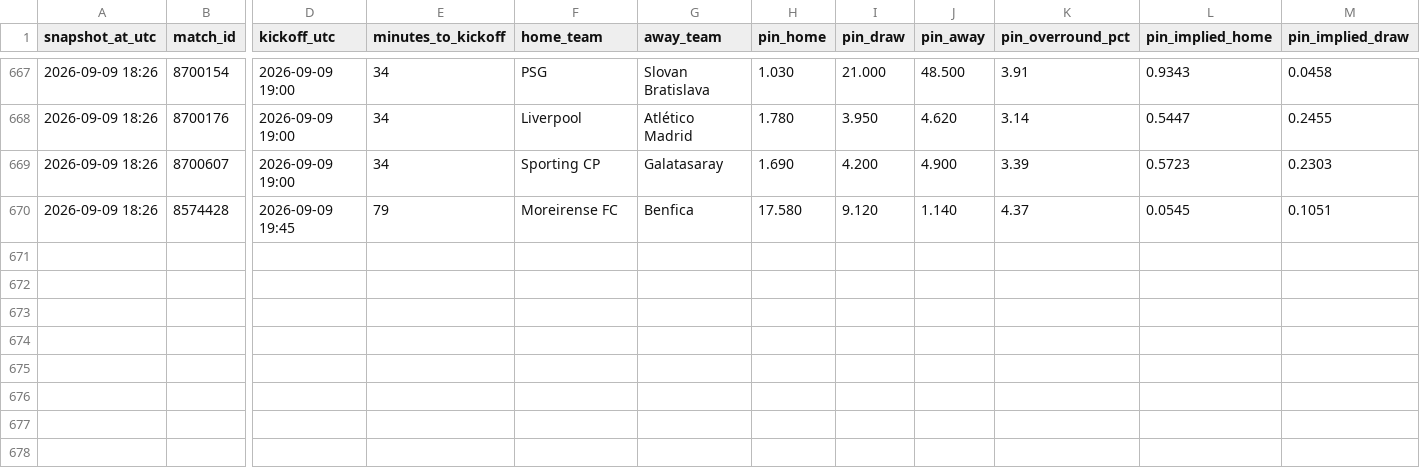
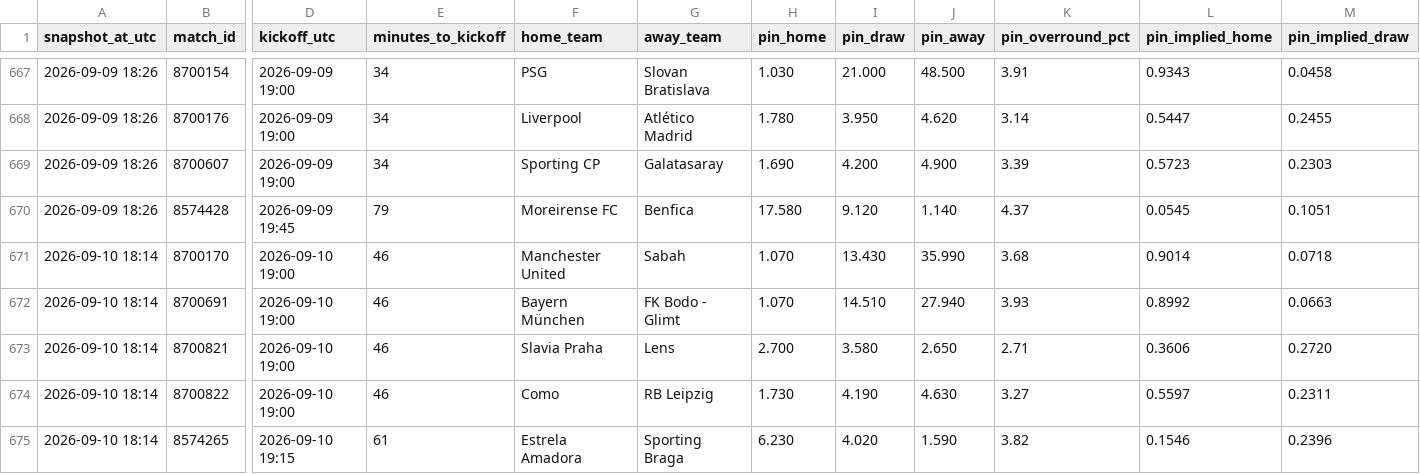
Before and after one commit to Bggantchev/betting-system, a CSV file: odds_snapshots.csv, drawn as a sheet; only a part is shown, gaps mark what is left out; rows hold the shown columns only; the diff names each change by its address in the sheet, - before the commit and + after, or states it on an @@ line.

```diff
--- a/odds_snapshots.csv
+++ b/odds_snapshots.csv
+row 671: 2026-09-10 18:14 | 8700170 | 2026-09-10 19:00 | 46 | Manchester United | Sabah | 1.070 | 13.430 | 35.990 | 3.68 | 0.9014 | 0.0718
+row 672: 2026-09-10 18:14 | 8700691 | 2026-09-10 19:00 | 46 | Bayern München | FK Bodo - Glimt | 1.070 | 14.510 | 27.940 | 3.93 | 0.8992 | 0.0663
+row 673: 2026-09-10 18:14 | 8700821 | 2026-09-10 19:00 | 46 | Slavia Praha | Lens | 2.700 | 3.580 | 2.650 | 2.71 | 0.3606 | 0.2720
+row 674: 2026-09-10 18:14 | 8700822 | 2026-09-10 19:00 | 46 | Como | RB Leipzig | 1.730 | 4.190 | 4.630 | 3.27 | 0.5597 | 0.2311
+row 675: 2026-09-10 18:14 | 8574265 | 2026-09-10 19:15 | 61 | Estrela Amadora | Sporting Braga | 6.230 | 4.020 | 1.590 | 3.82 | 0.1546 | 0.2396
```
